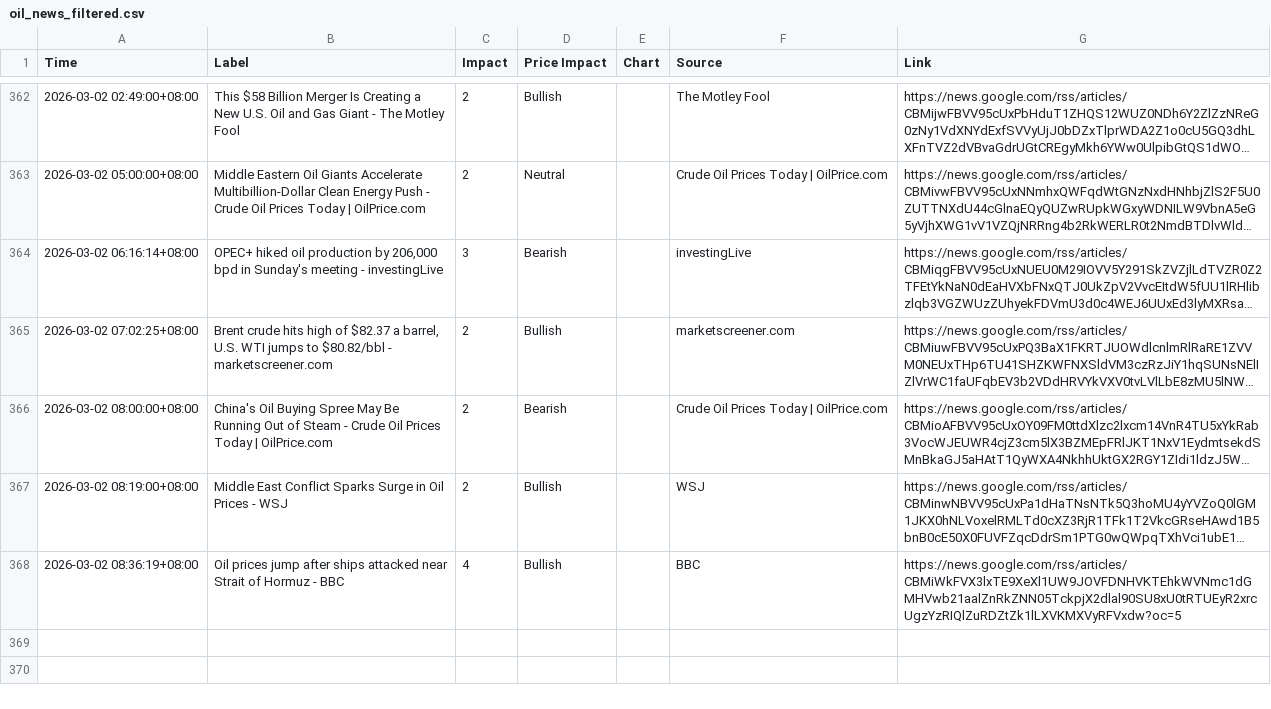
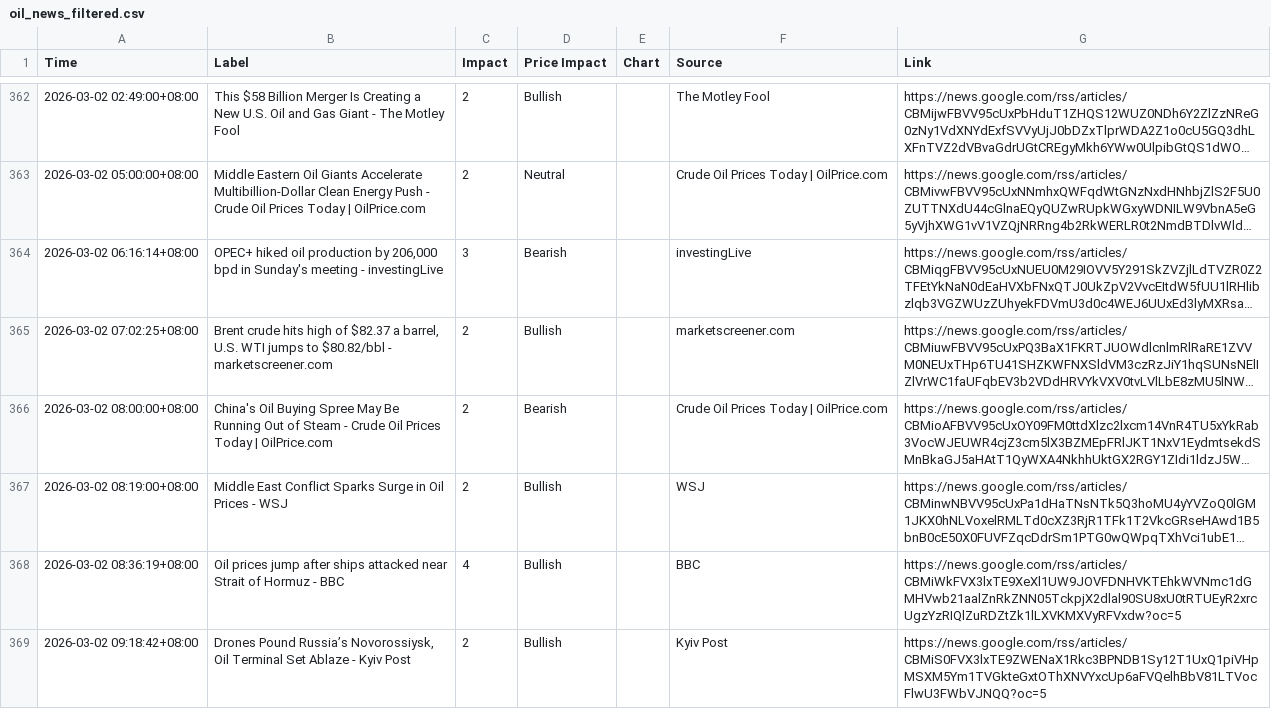
Before and after one commit to ammarr786/Crude_Scout_Data, a CSV file: oil_news_filtered.csv, drawn as a sheet; only a part is shown, gaps mark what is left out; long unchanged cells end in ….

Commit message:
sync 2026-03-02 01:27Z

```diff
--- a/oil_news_filtered.csv
+++ b/oil_news_filtered.csv
@@ -368 +368,2 @@ Time,Label,Impact,Price Impact,Chart,Source,Link
 2026-03-02 08:36:19+08:00,Oil prices jump after ships attacked near Strait of Hormuz - BBC,4,Bullish,,BBC,https://news.google.com/rss/articles/CBMiWkFVX3lxTE9XeXl1UW9JOVFDNHVKTEhkWVNmc1dGMHVwb21aalZnRkZNN05TckpjX2dlal90SU8xU0tRTUEyR2xrcUgzYzRIQlZuRDZtZk1lLXVKMXVyRFVxdw?oc=5
+2026-03-02 09:18:42+08:00,"Drones Pound Russia’s Novorossiysk, Oil Terminal Set Ablaze - Kyiv Post",2,Bullish,,Kyiv Post,https://news.google.com/rss/articles/CBMiS0FVX3lxTE9ZWENaX1Rkc3BPNDB1Sy12T1UxQ1piVHpMSXM5Ym1TVGkteGxtOThXNVYxcUp6aFVQelhBbV81LTVocFlwU3FWbVJNQQ?oc=5
```
